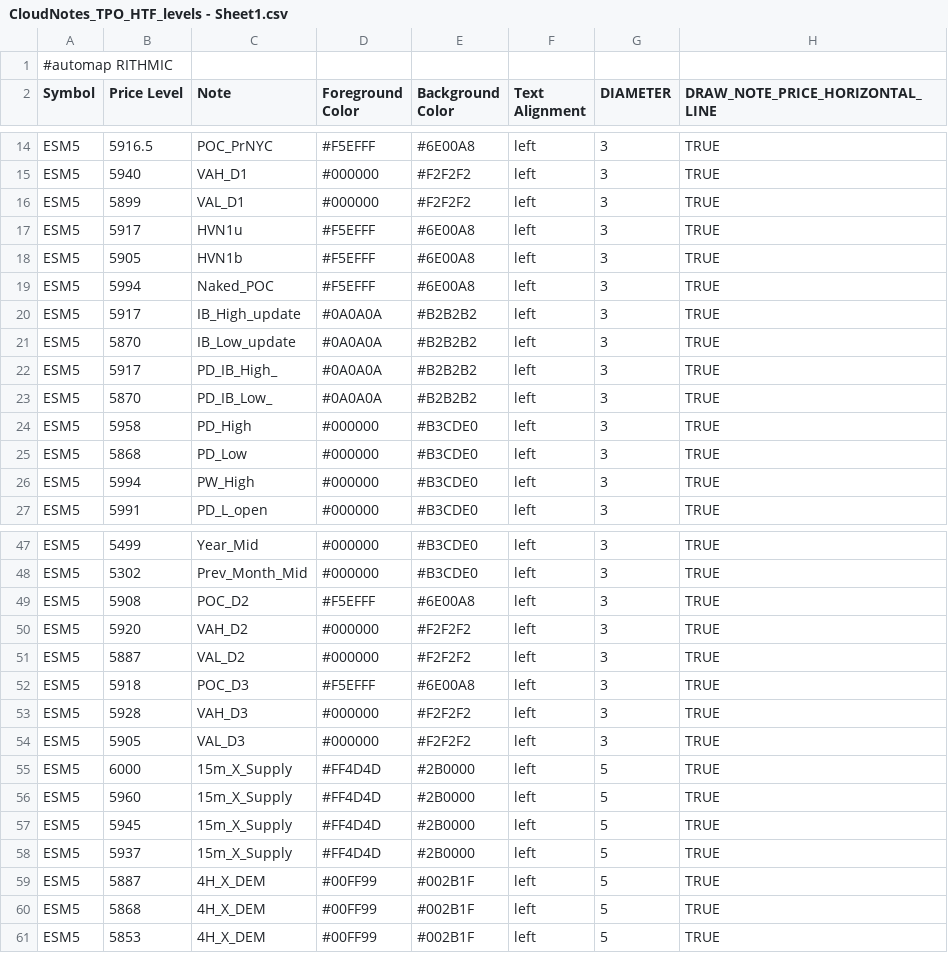
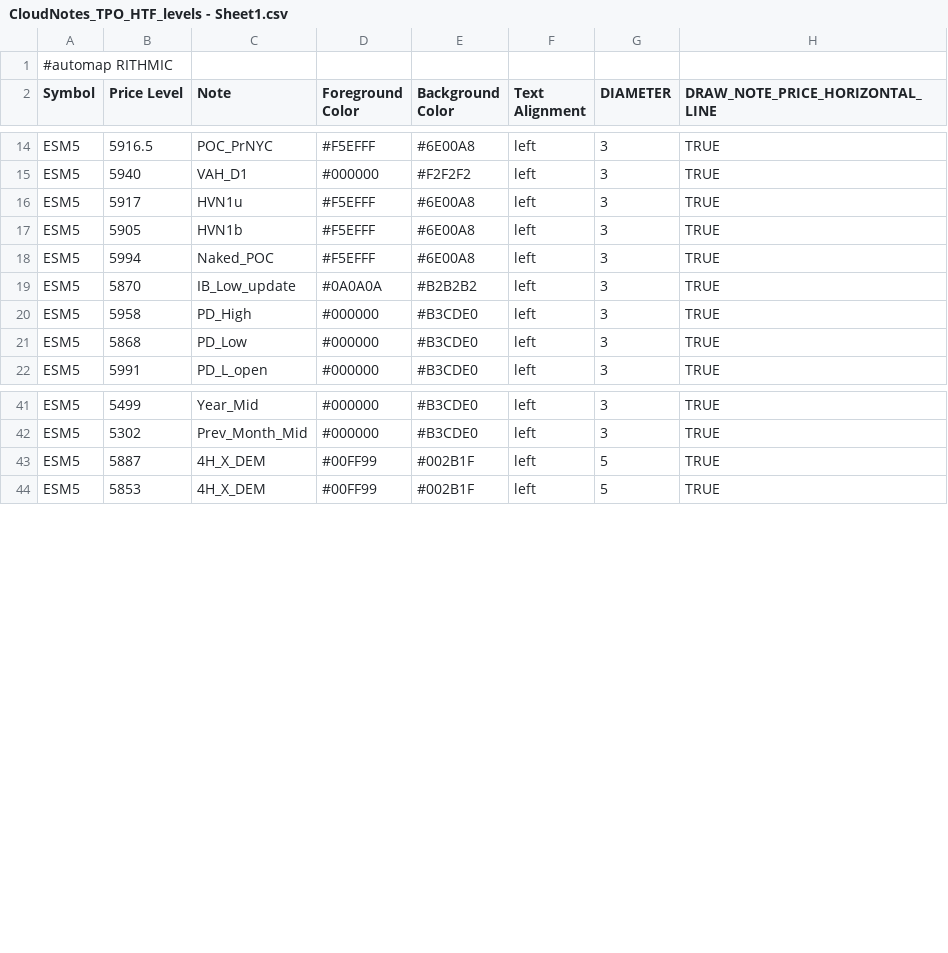
Before and after one commit to Ghostz-Of-Moar/Bookmap_NOTES, a CSV file: CloudNotes_TPO_HTF_levels - Sheet1.csv, drawn as a sheet; only a part is shown, gaps mark what is left out; the diff covers the shown part only.

Commit message:
Update CloudNotes_TPO_HTF_levels - Sheet1.csv

```diff
--- a/CloudNotes_TPO_HTF_levels - Sheet1.csv
+++ b/CloudNotes_TPO_HTF_levels - Sheet1.csv
@@ -15,3 +15,2 @@ ESM5,5916.5,POC_PrNYC,#F5EFFF,#6E00A8,left,3,TRUE
 ESM5,5940,VAH_D1,#000000,#F2F2F2,left,3,TRUE
-ESM5,5899,VAL_D1,#000000,#F2F2F2,left,3,TRUE
 ESM5,5917,HVN1u,#F5EFFF,#6E00A8,left,3,TRUE
@@ -19,9 +18,5 @@ ESM5,5905,HVN1b,#F5EFFF,#6E00A8,left,3,TRUE
 ESM5,5994,Naked_POC,#F5EFFF,#6E00A8,left,3,TRUE
-ESM5,5917,IB_High_update,#0A0A0A,#B2B2B2,left,3,TRUE
 ESM5,5870,IB_Low_update,#0A0A0A,#B2B2B2,left,3,TRUE
-ESM5,5917,PD_IB_High_,#0A0A0A,#B2B2B2,left,3,TRUE
-ESM5,5870,PD_IB_Low_,#0A0A0A,#B2B2B2,left,3,TRUE
 ESM5,5958,PD_High,#000000,#B3CDE0,left,3,TRUE
 ESM5,5868,PD_Low,#000000,#B3CDE0,left,3,TRUE
-ESM5,5994,PW_High,#000000,#B3CDE0,left,3,TRUE
 ESM5,5991,PD_L_open,#000000,#B3CDE0,left,3,TRUE
@@ -48,14 +42,3 @@ ESM5,5499,Year_Mid,#000000,#B3CDE0,left,3,TRUE
 ESM5,5302,Prev_Month_Mid,#000000,#B3CDE0,left,3,TRUE
-ESM5,5908,POC_D2,#F5EFFF,#6E00A8,left,3,TRUE
-ESM5,5920,VAH_D2,#000000,#F2F2F2,left,3,TRUE
-ESM5,5887,VAL_D2,#000000,#F2F2F2,left,3,TRUE
-ESM5,5918,POC_D3,#F5EFFF,#6E00A8,left,3,TRUE
-ESM5,5928,VAH_D3,#000000,#F2F2F2,left,3,TRUE
-ESM5,5905,VAL_D3,#000000,#F2F2F2,left,3,TRUE
-ESM5,6000,15m_X_Supply,#FF4D4D,#2B0000,left,5,TRUE
-ESM5,5960,15m_X_Supply,#FF4D4D,#2B0000,left,5,TRUE
-ESM5,5945,15m_X_Supply,#FF4D4D,#2B0000,left,5,TRUE
-ESM5,5937,15m_X_Supply,#FF4D4D,#2B0000,left,5,TRUE
 ESM5,5887,4H_X_DEM,#00FF99,#002B1F,left,5,TRUE
-ESM5,5868,4H_X_DEM,#00FF99,#002B1F,left,5,TRUE
 ESM5,5853,4H_X_DEM,#00FF99,#002B1F,left,5,TRUE
```
Also changed, not shown: 2 removed rows and 4 edited cells elsewhere in this file.
